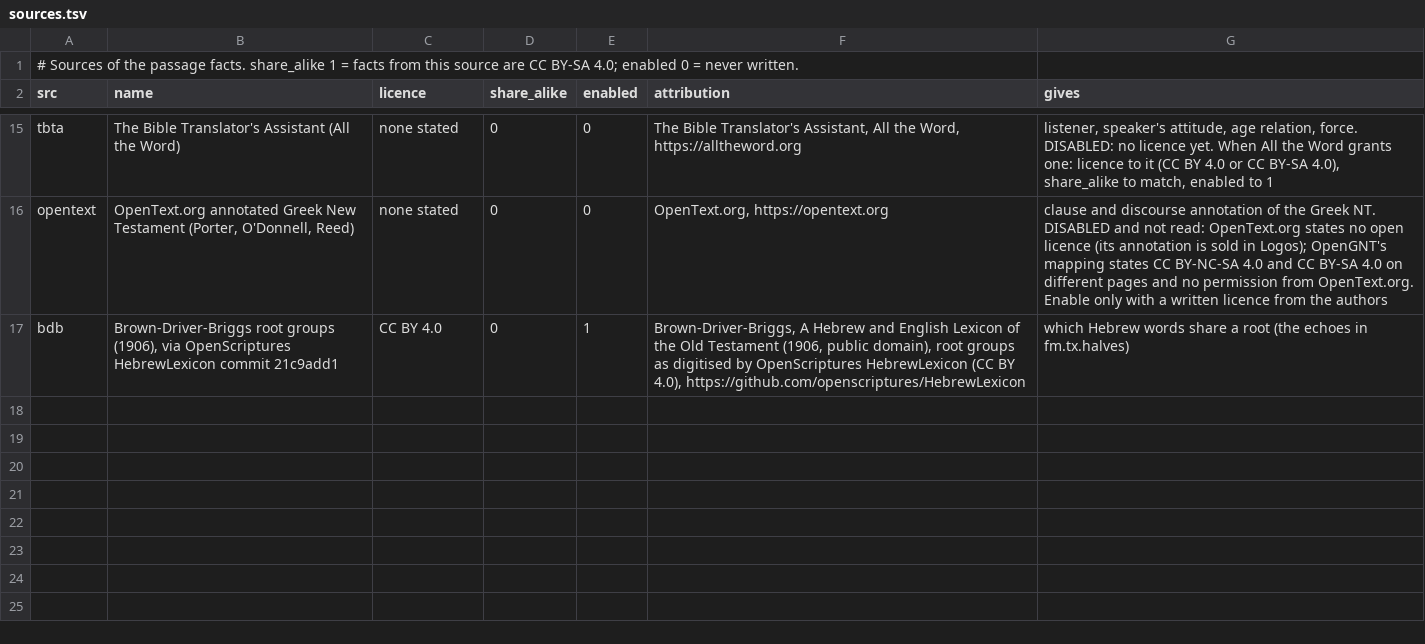
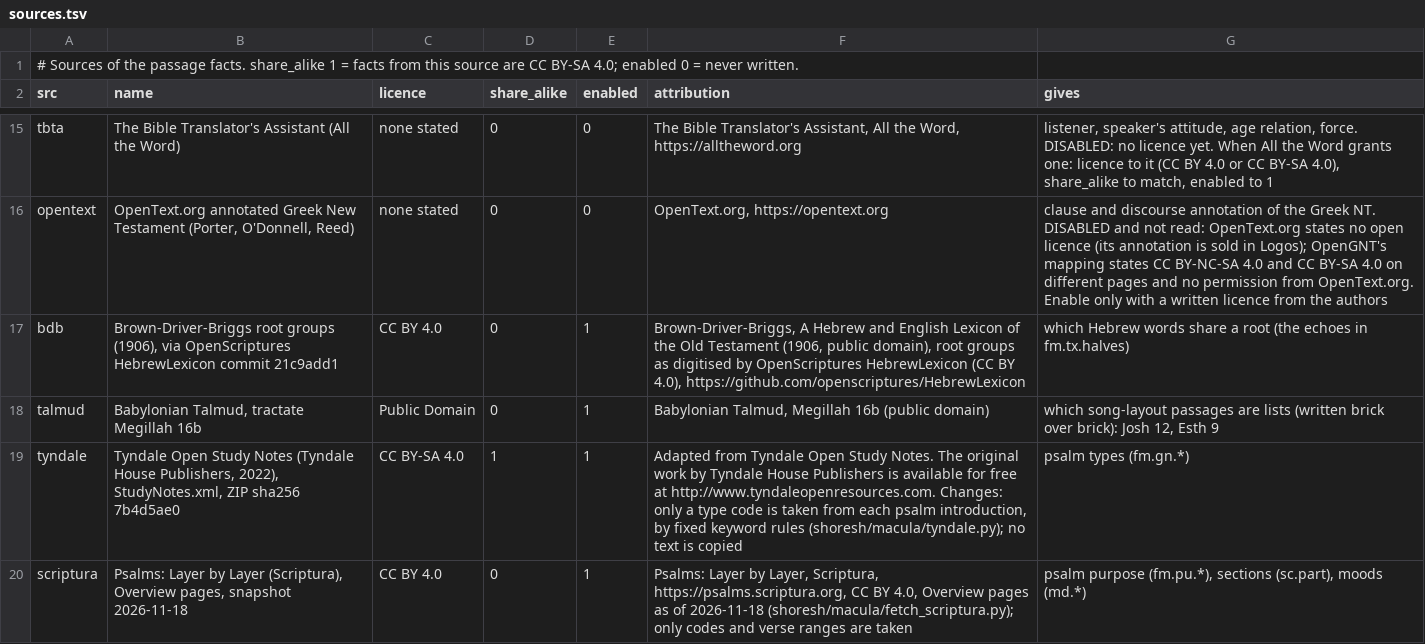
Before and after one commit to bcv-commons/bcv-query, a TSV file: resources/passage_facts/sources.tsv, drawn as a sheet; only a part is shown, gaps mark what is left out.

Commit message:
feat(passage-facts): v0.3 code: psalm types (Tyndale), Scriptura facts, Bible-wide moods and cues, Greek paragraphs, MAM alignment fixes
  - fm.gn.* psalm types from the Tyndale Open Study Notes by fixed
    keyword rules (tyndale.py; CC BY-SA)
  - Scriptura Psalms: Layer by Layer (CC BY 4.0, snapshot 2026-11-18, 65
    psalms): fm.pu.*, sc.part,
    mood md.*, link lk.background, note nt.key_term (scriptura.py;
    --update-mood-codes)
  - mood md.* from Glyssen deliveries that name a feeling (b.rule); new
    kind cue rg.* (woe, named
    lament, eikhah, blessing, hallelujah) by lemma
  - chapter register (delivery, scope chapter); fm.ms.song layout
    song/list (Josh 12, Esth 9)
  - sc.np: Nestle 1904 paragraphs for the Greek NT
  - mam: split joined MAM words before aligning, read נוסח notes,
    one-word gap fill; lines, sections
    and verse halves end at a joined word's last MACULA word (Esth
    9:7-10, oleh-weyored halves)
  - mood_rules.py: internal per-paragraph mood rules from UBS domains,
    cues and speech moods, scored
    against Scriptura and Glyssen (not published)

```diff
--- a/resources/passage_facts/sources.tsv
+++ b/resources/passage_facts/sources.tsv
@@ -17 +17,4 @@ opentext	OpenText.org annotated Greek New Testament (Porter, O'Donnell, Reed)	no
 bdb	Brown-Driver-Briggs root groups (1906), via OpenScriptures HebrewLexicon commit 21c9add1	CC BY 4.0	0	1	Brown-Driver-Briggs, A Hebrew and English Lexicon of the Old Testament (1906, public domain), root groups as digitised by OpenScriptures HebrewLexicon (CC BY 4.0), https://github.com/openscriptures/HebrewLexicon	which Hebrew words share a root (the echoes in fm.tx.halves)
+talmud	Babylonian Talmud, tractate Megillah 16b	Public Domain	0	1	Babylonian Talmud, Megillah 16b (public domain)	which song-layout passages are lists (written brick over brick): Josh 12, Esth 9
+tyndale	Tyndale Open Study Notes (Tyndale House Publishers, 2022), StudyNotes.xml, ZIP sha256 7b4d5ae0	CC BY-SA 4.0	1	1	Adapted from Tyndale Open Study Notes. The original work by Tyndale House Publishers is available for free at http://www.tyndaleopenresources.com. Changes: only a type code is taken from each psalm introduction, by fixed keyword rules (shoresh/macula/tyndale.py); no text is copied	psalm types (fm.gn.*)
+scriptura	Psalms: Layer by Layer (Scriptura), Overview pages, snapshot 2026-11-18	CC BY 4.0	0	1	Psalms: Layer by Layer, Scriptura, https://psalms.scriptura.org, CC BY 4.0, Overview pages as of 2026-11-18 (shoresh/macula/fetch_scriptura.py); only codes and verse ranges are taken	psalm purpose (fm.pu.*), sections (sc.part), moods (md.*)
```
Also changed, not shown: 9 other files.
